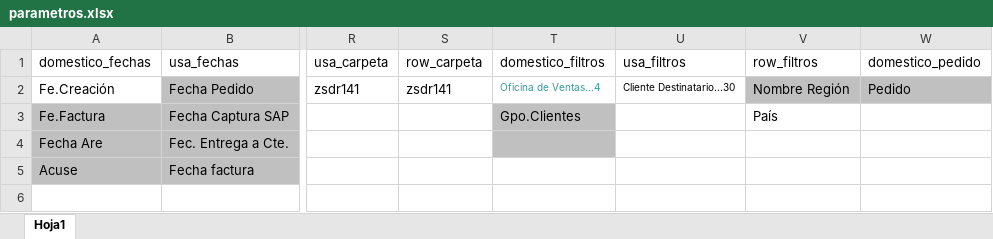
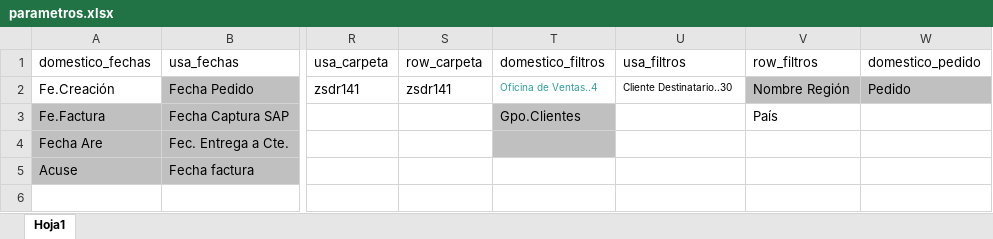
Before and after one commit to Rhodolfo/cuervo, an Excel workbook: datos/setup/parametros.xlsx, sheet Hoja1, drawn as a sheet; only a part is shown, gaps mark what is left out; values as stored, in another font and other column widths than the file's, no borders; the diff names each change by its address in the sheet, - before the commit and + after, or states it on an @@ line.

```diff
--- a/datos/setup/parametros.xlsx (sheet Hoja1)
+++ b/datos/setup/parametros.xlsx (sheet Hoja1)
-T2 (domestico_filtros): Oficina de Ventas...4
+T2 (domestico_filtros): Oficina de Ventas..4
-U2 (usa_filtros): Cliente Destinatario...30
+U2 (usa_filtros): Cliente Destinatario..30
```
Also changed, not shown: datos/setup/matriz_procesos.xlsx, 7 other files.
